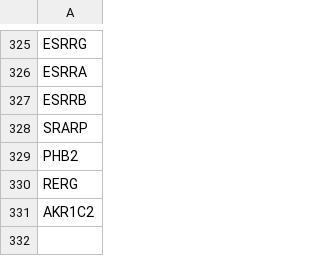
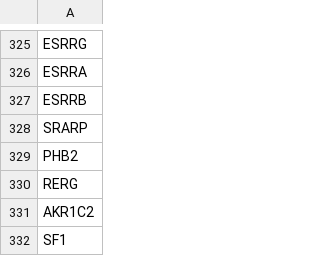
Before and after one commit to vitor77ferreira/Sexual-Differentiation---GeneBridge, a CSV file: genes.csv, drawn as a sheet; only a part is shown, gaps mark what is left out; the diff names each change by its address in the sheet, - before the commit and + after, or states it on an @@ line.

```diff
--- a/genes.csv
+++ b/genes.csv
+row 332: SF1
```
Also changed, not shown: 1 other file.
